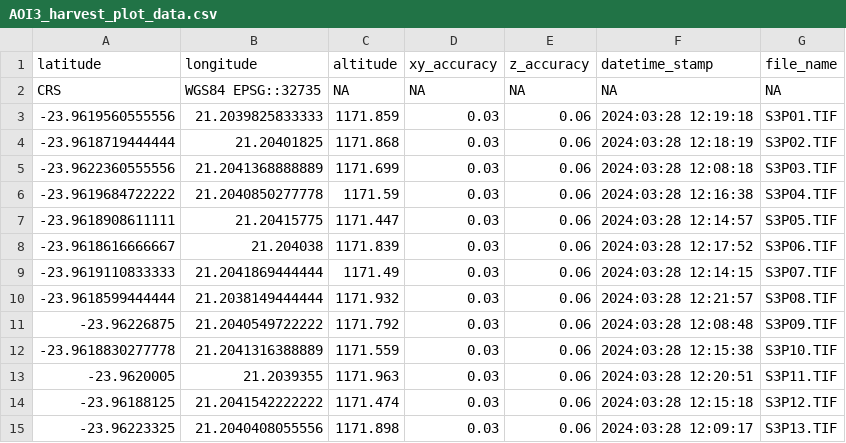
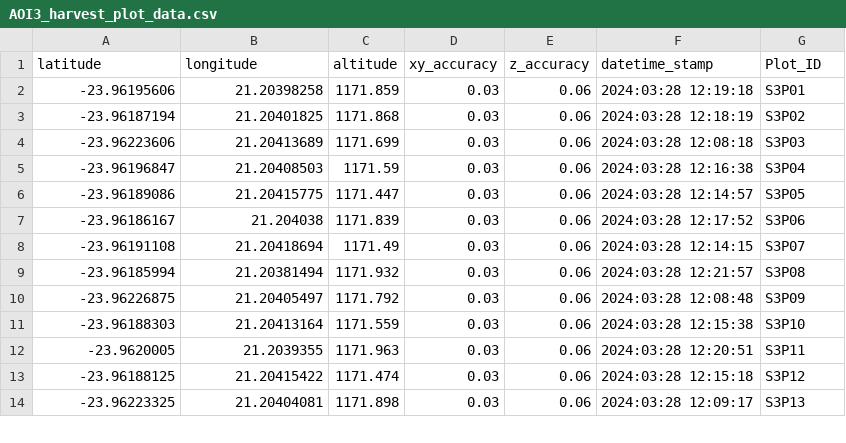
Before and after one commit to TESS-Laboratory/Nare_et_al_rangeland_condition_with_drones, a CSV file: data/AOI3_harvest_plot_data.csv, drawn as a sheet; only a part is shown; the diff covers the shown part only.

```diff
--- a/data/AOI3_harvest_plot_data.csv
+++ b/data/AOI3_harvest_plot_data.csv
@@ -1,15 +1,14 @@
-"latitude","longitude","altitude","xy_accuracy","z_accuracy","datetime_stamp","file_name"
-"CRS","WGS84 EPSG::32735",NA,NA,NA,NA,NA
-"-23.9619560555556","21.2039825833333",1171.859,0.03,0.06,"2024:03:28 12:19:18","S3P01.TIF"
-"-23.9618719444444","21.20401825",1171.868,0.03,0.06,"2024:03:28 12:18:19","S3P02.TIF"
-"-23.9622360555556","21.2041368888889",1171.699,0.03,0.06,"2024:03:28 12:08:18","S3P03.TIF"
-"-23.9619684722222","21.2040850277778",1171.59,0.03,0.06,"2024:03:28 12:16:38","S3P04.TIF"
-"-23.9618908611111","21.20415775",1171.447,0.03,0.06,"2024:03:28 12:14:57","S3P05.TIF"
-"-23.9618616666667","21.204038",1171.839,0.03,0.06,"2024:03:28 12:17:52","S3P06.TIF"
-"-23.9619110833333","21.2041869444444",1171.49,0.03,0.06,"2024:03:28 12:14:15","S3P07.TIF"
-"-23.9618599444444","21.2038149444444",1171.932,0.03,0.06,"2024:03:28 12:21:57","S3P08.TIF"
-"-23.96226875","21.2040549722222",1171.792,0.03,0.06,"2024:03:28 12:08:48","S3P09.TIF"
-"-23.9618830277778","21.2041316388889",1171.559,0.03,0.06,"2024:03:28 12:15:38","S3P10.TIF"
-"-23.9620005","21.2039355",1171.963,0.03,0.06,"2024:03:28 12:20:51","S3P11.TIF"
-"-23.96188125","21.2041542222222",1171.474,0.03,0.06,"2024:03:28 12:15:18","S3P12.TIF"
-"-23.96223325","21.2040408055556",1171.898,0.03,0.06,"2024:03:28 12:09:17","S3P13.TIF"
+latitude,longitude,altitude,xy_accuracy,z_accuracy,datetime_stamp,Plot_ID
+-23.96195606,21.20398258,1171.859,0.03,0.06,2024:03:28 12:19:18,S3P01
+-23.96187194,21.20401825,1171.868,0.03,0.06,2024:03:28 12:18:19,S3P02
+-23.96223606,21.20413689,1171.699,0.03,0.06,2024:03:28 12:08:18,S3P03
+-23.96196847,21.20408503,1171.59,0.03,0.06,2024:03:28 12:16:38,S3P04
+-23.96189086,21.20415775,1171.447,0.03,0.06,2024:03:28 12:14:57,S3P05
+-23.96186167,21.204038,1171.839,0.03,0.06,2024:03:28 12:17:52,S3P06
+-23.96191108,21.20418694,1171.49,0.03,0.06,2024:03:28 12:14:15,S3P07
+-23.96185994,21.20381494,1171.932,0.03,0.06,2024:03:28 12:21:57,S3P08
+-23.96226875,21.20405497,1171.792,0.03,0.06,2024:03:28 12:08:48,S3P09
+-23.96188303,21.20413164,1171.559,0.03,0.06,2024:03:28 12:15:38,S3P10
+-23.9620005,21.2039355,1171.963,0.03,0.06,2024:03:28 12:20:51,S3P11
+-23.96188125,21.20415422,1171.474,0.03,0.06,2024:03:28 12:15:18,S3P12
+-23.96223325,21.20404081,1171.898,0.03,0.06,2024:03:28 12:09:17,S3P13
```
Also changed, not shown: 44 edited cells elsewhere in this file, data/AOI1_harvest_plot_data.csv, data/AOI2_harvest_plot_data.csv, 7 other files.
